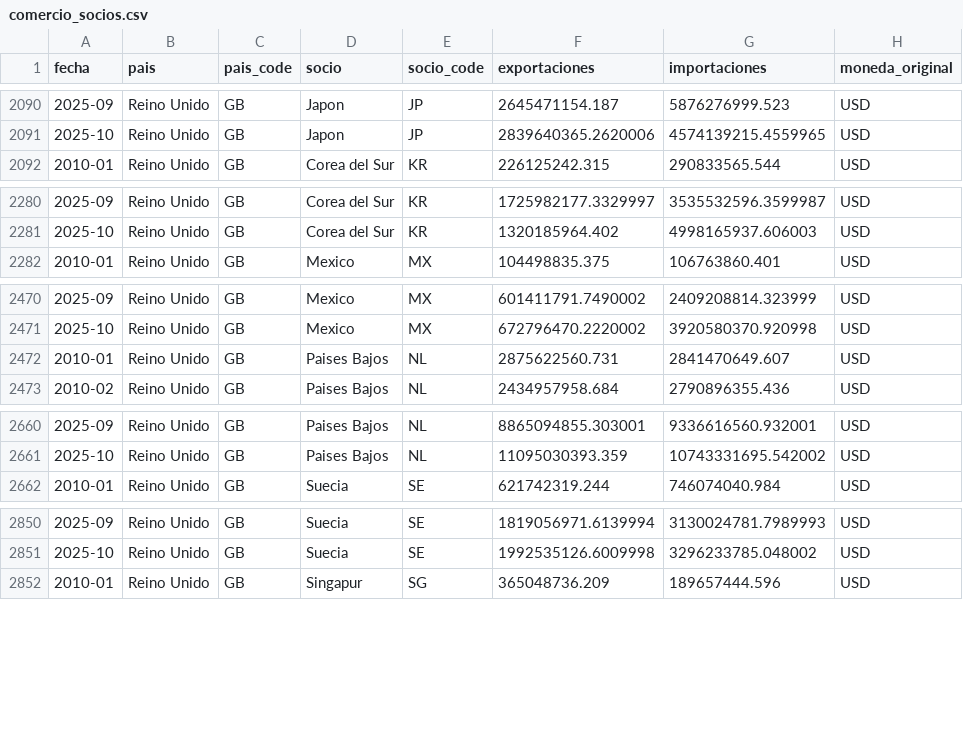
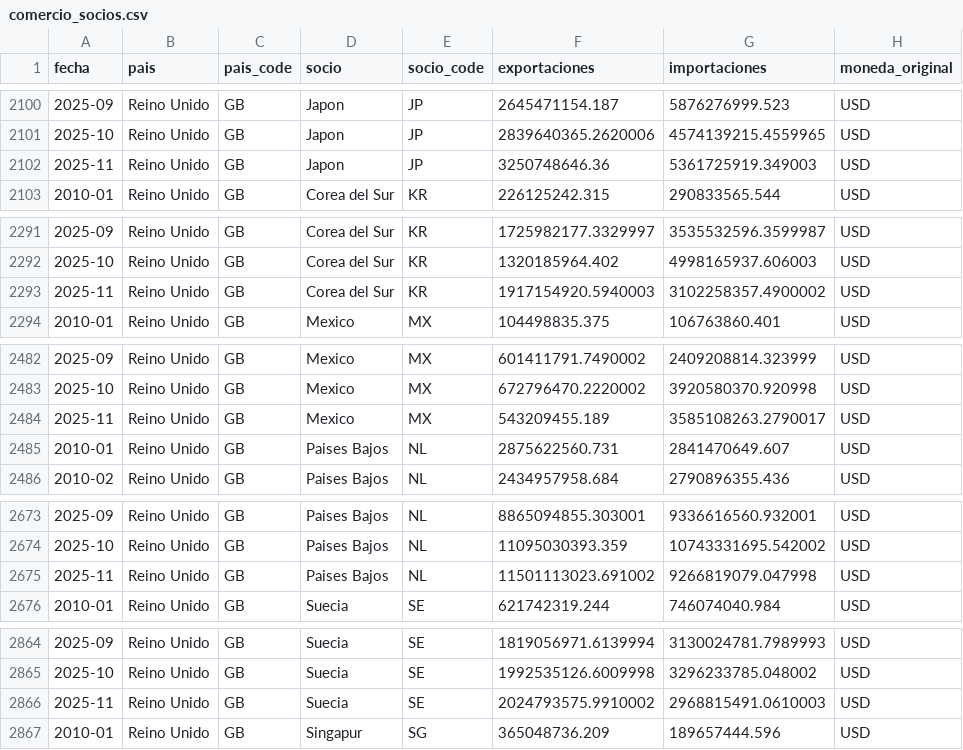
Before and after one commit to jaimeberdejo/Widget_Meteoconomics_Master, a CSV file: data/gb/comercio_socios.csv, drawn as a sheet; only a part is shown, gaps mark what is left out; the diff covers the shown part only.

```diff
--- a/data/gb/comercio_socios.csv
+++ b/data/gb/comercio_socios.csv
@@ -2091,2 +2101,3 @@ fecha,pais,pais_code,socio,socio_code,exportaciones,importaciones,moneda_origina
 2025-10,Reino Unido,GB,Japon,JP,2839640365.2620006,4574139215.4559965,USD
+2025-11,Reino Unido,GB,Japon,JP,3250748646.36,5361725919.349003,USD
 2010-01,Reino Unido,GB,Corea del Sur,KR,226125242.315,290833565.544,USD
@@ -2281,2 +2292,3 @@ fecha,pais,pais_code,socio,socio_code,exportaciones,importaciones,moneda_origina
 2025-10,Reino Unido,GB,Corea del Sur,KR,1320185964.402,4998165937.606003,USD
+2025-11,Reino Unido,GB,Corea del Sur,KR,1917154920.5940003,3102258357.4900002,USD
 2010-01,Reino Unido,GB,Mexico,MX,104498835.375,106763860.401,USD
@@ -2471,2 +2483,3 @@ fecha,pais,pais_code,socio,socio_code,exportaciones,importaciones,moneda_origina
 2025-10,Reino Unido,GB,Mexico,MX,672796470.2220002,3920580370.920998,USD
+2025-11,Reino Unido,GB,Mexico,MX,543209455.189,3585108263.2790017,USD
 2010-01,Reino Unido,GB,Paises Bajos,NL,2875622560.731,2841470649.607,USD
@@ -2661,2 +2674,3 @@ fecha,pais,pais_code,socio,socio_code,exportaciones,importaciones,moneda_origina
 2025-10,Reino Unido,GB,Paises Bajos,NL,11095030393.359,10743331695.542002,USD
+2025-11,Reino Unido,GB,Paises Bajos,NL,11501113023.691002,9266819079.047998,USD
 2010-01,Reino Unido,GB,Suecia,SE,621742319.244,746074040.984,USD
@@ -2851,2 +2865,3 @@ fecha,pais,pais_code,socio,socio_code,exportaciones,importaciones,moneda_origina
 2025-10,Reino Unido,GB,Suecia,SE,1992535126.6009998,3296233785.048002,USD
+2025-11,Reino Unido,GB,Suecia,SE,2024793575.9910002,2968815491.0610003,USD
 2010-01,Reino Unido,GB,Singapur,SG,365048736.209,189657444.596,USD
```
Also changed, not shown: 12 added rows elsewhere in this file, data/ca/comercio_socios.csv, 4 other files.
